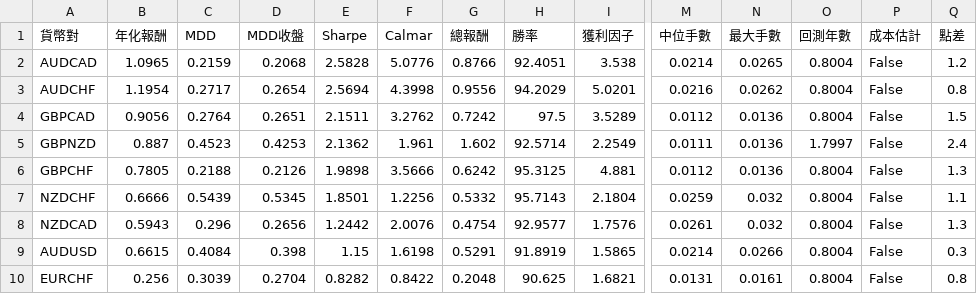
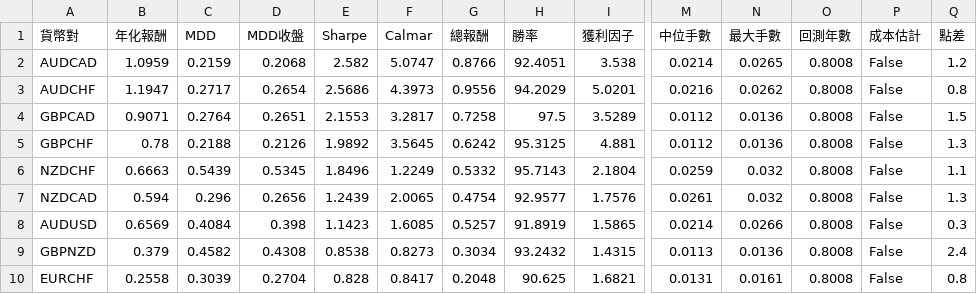
Before and after one commit to evan7646-cloud/bollinger_meanreversion_equities, a CSV file: docs/fx_top8_performance.csv, drawn as a sheet; only a part is shown, gaps mark what is left out; removed rows and columns are numbered as before the commit, all else as after; rows hold the shown columns only; the diff covers the shown part only; the diff names each change by its address in the sheet, - before the commit and + after, or states it on an @@ line.

```diff
--- a/docs/fx_top8_performance.csv
+++ b/docs/fx_top8_performance.csv
-B2 (年化報酬): 1.0965
+B2 (年化報酬): 1.0959
-E2 (Sharpe): 2.5828
+E2 (Sharpe): 2.582
-F2 (Calmar): 5.0776
+F2 (Calmar): 5.0747
-O2:O4 (回測年數): 0.8004
+O2:O4 (回測年數): 0.8008
-B3 (年化報酬): 1.1954
+B3 (年化報酬): 1.1947
-E3 (Sharpe): 2.5694
+E3 (Sharpe): 2.5686
-F3 (Calmar): 4.3998
+F3 (Calmar): 4.3973
-B4 (年化報酬): 0.9056
+B4 (年化報酬): 0.9071
-E4 (Sharpe): 2.1511
+E4 (Sharpe): 2.1553
-F4 (Calmar): 3.2762
+F4 (Calmar): 3.2817
-G4 (總報酬): 0.7242
+G4 (總報酬): 0.7258
-row 5: GBPNZD | 0.887 | 0.4523 | 0.4253 | 2.1362 | 1.961 | 1.602 | 92.5714 | 2.2549 | 0.0111 | 0.0136 | 1.7997 | False | 2.4
-B5 (年化報酬): 0.7805
+B5 (年化報酬): 0.78
-E5 (Sharpe): 1.9898
+E5 (Sharpe): 1.9892
-F5 (Calmar): 3.5666
+F5 (Calmar): 3.5645
-O5:O8 (回測年數): 0.8004
+O5:O8 (回測年數): 0.8008
-B6 (年化報酬): 0.6666
+B6 (年化報酬): 0.6663
-E6 (Sharpe): 1.8501
+E6 (Sharpe): 1.8496
-F6 (Calmar): 1.2256
+F6 (Calmar): 1.2249
-B7 (年化報酬): 0.5943
+B7 (年化報酬): 0.594
-E7 (Sharpe): 1.2442
+E7 (Sharpe): 1.2439
-F7 (Calmar): 2.0076
+F7 (Calmar): 2.0065
-B8 (年化報酬): 0.6615
+B8 (年化報酬): 0.6569
-E8 (Sharpe): 1.15
+E8 (Sharpe): 1.1423
-F8 (Calmar): 1.6198
+F8 (Calmar): 1.6085
-G8 (總報酬): 0.5291
+G8 (總報酬): 0.5257
+row 9: GBPNZD | 0.379 | 0.4582 | 0.4308 | 0.8538 | 0.8273 | 0.3034 | 93.2432 | 1.4315 | 0.0113 | 0.0136 | 0.8008 | False | 2.4
-B10 (年化報酬): 0.256
+B10 (年化報酬): 0.2558
-E10 (Sharpe): 0.8282
+E10 (Sharpe): 0.828
-F10 (Calmar): 0.8422
+F10 (Calmar): 0.8417
-O10 (回測年數): 0.8004
+O10 (回測年數): 0.8008
```
Also changed, not shown: 1 added row, 1 removed row and 14 edited cells elsewhere in this file, 3 other files.
